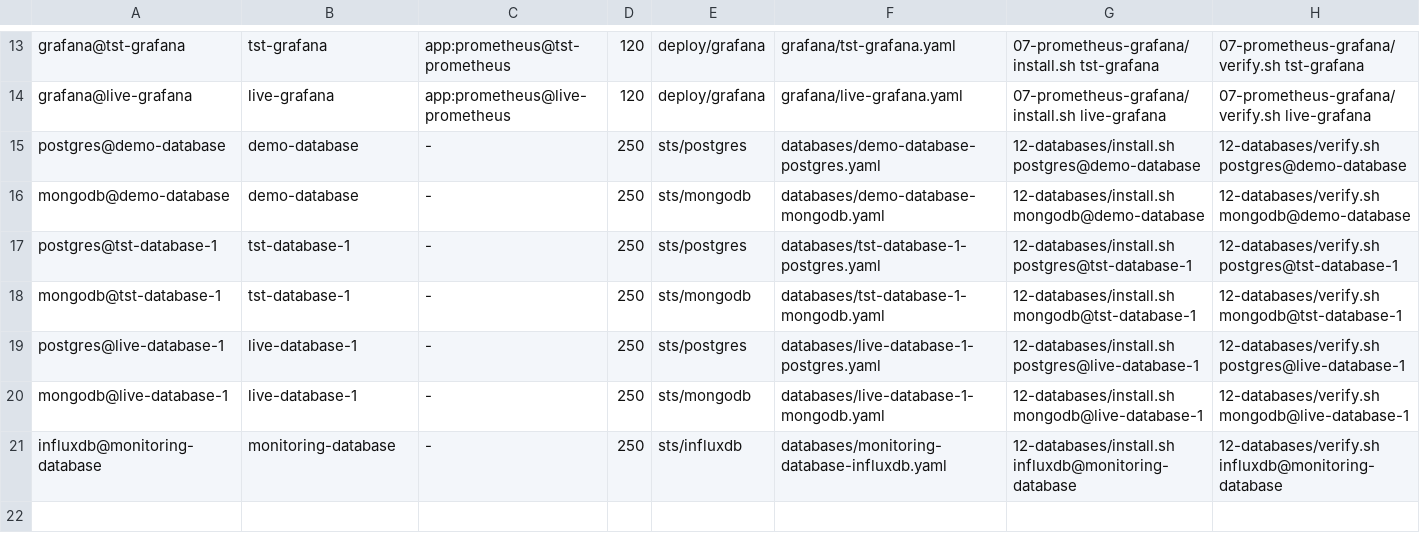
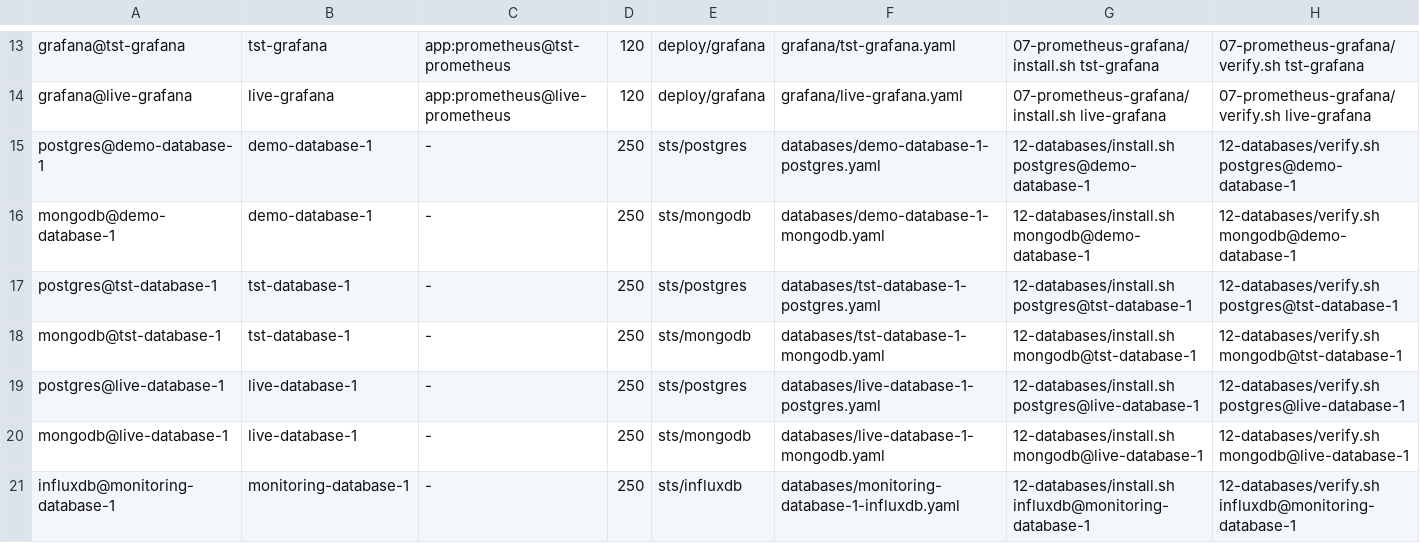
Before and after one commit to maerdogan/ai-create-k8s-environment, a TSV file: 16-control/apps.tsv, drawn as a sheet; only a part is shown, gaps mark what is left out.

```diff
--- a/16-control/apps.tsv
+++ b/16-control/apps.tsv
@@ -14,4 +14,4 @@ grafana@tst-grafana	tst-grafana	app:prometheus@tst-prometheus	120	deploy/grafana
 grafana@live-grafana	live-grafana	app:prometheus@live-prometheus	120	deploy/grafana	grafana/live-grafana.yaml	07-prometheus-grafana/install.sh live-grafana	07-prometheus-grafana/verify.sh live-grafana
-postgres@demo-database	demo-database	-	250	sts/postgres	databases/demo-database-postgres.yaml	12-databases/install.sh postgres@demo-database	12-databases/verify.sh postgres@demo-database
-mongodb@demo-database	demo-database	-	250	sts/mongodb	databases/demo-database-mongodb.yaml	12-databases/install.sh mongodb@demo-database	12-databases/verify.sh mongodb@demo-database
+postgres@demo-database-1	demo-database-1	-	250	sts/postgres	databases/demo-database-1-postgres.yaml	12-databases/install.sh postgres@demo-database-1	12-databases/verify.sh postgres@demo-database-1
+mongodb@demo-database-1	demo-database-1	-	250	sts/mongodb	databases/demo-database-1-mongodb.yaml	12-databases/install.sh mongodb@demo-database-1	12-databases/verify.sh mongodb@demo-database-1
 postgres@tst-database-1	tst-database-1	-	250	sts/postgres	databases/tst-database-1-postgres.yaml	12-databases/install.sh postgres@tst-database-1	12-databases/verify.sh postgres@tst-database-1
@@ -20,2 +20,2 @@ postgres@live-database-1	live-database-1	-	250	sts/postgres	databases/live-datab
 mongodb@live-database-1	live-database-1	-	250	sts/mongodb	databases/live-database-1-mongodb.yaml	12-databases/install.sh mongodb@live-database-1	12-databases/verify.sh mongodb@live-database-1
-influxdb@monitoring-database	monitoring-database	-	250	sts/influxdb	databases/monitoring-database-influxdb.yaml	12-databases/install.sh influxdb@monitoring-database	12-databases/verify.sh influxdb@monitoring-database
+influxdb@monitoring-database-1	monitoring-database-1	-	250	sts/influxdb	databases/monitoring-database-1-influxdb.yaml	12-databases/install.sh influxdb@monitoring-database-1	12-databases/verify.sh influxdb@monitoring-database-1
```
Also changed, not shown: 4 other files.
